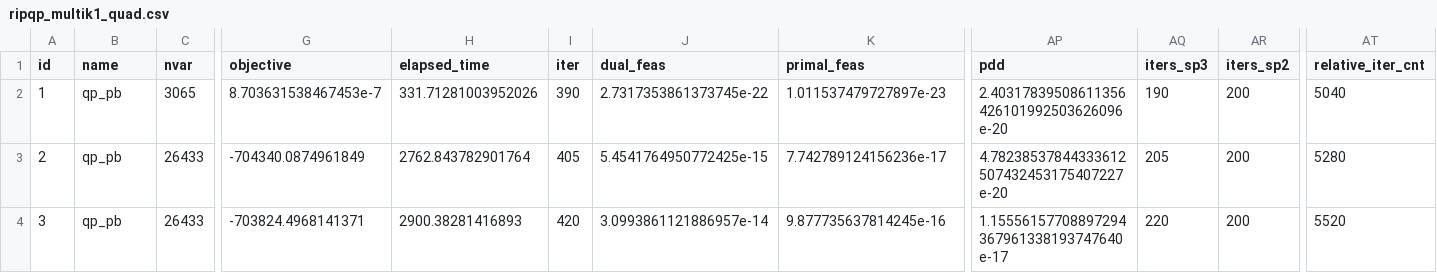
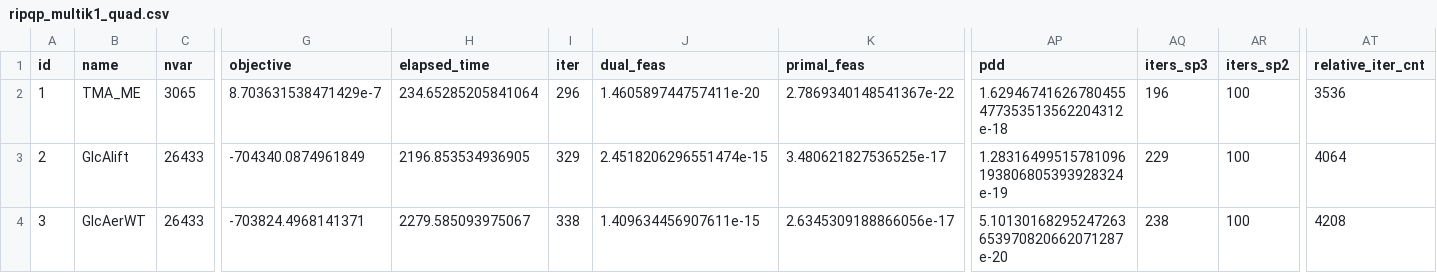
Before and after one commit to geoffroyleconte/StageOptim, a CSV file: benchmarks/ripqp_paper/ripqp_multik1_quad.csv, drawn as a sheet; only a part is shown, gaps mark what is left out; the diff names each change by its address in the sheet, - before the commit and + after, or states it on an @@ line.

```diff
--- a/benchmarks/ripqp_paper/ripqp_multik1_quad.csv
+++ b/benchmarks/ripqp_paper/ripqp_multik1_quad.csv
-B2 (name): qp_pb
+B2 (name): TMA_ME
-G2 (objective): 8.703631538467453e-7
+G2 (objective): 8.703631538471429e-7
-H2 (elapsed_time): 331.71281003952026
+H2 (elapsed_time): 234.65285205841064
-I2 (iter): 390
+I2 (iter): 296
-J2 (dual_feas): 2.7317353861373745e-22
+J2 (dual_feas): 1.460589744757411e-20
-K2 (primal_feas): 1.011537479727897e-23
+K2 (primal_feas): 2.7869340148541367e-22
-AP2 (pdd): 2.40317839508611356426101992503626096e-20
+AP2 (pdd): 1.62946741626780455477353513562204312e-18
-AQ2 (iters_sp3): 190
+AQ2 (iters_sp3): 196
-AR2:AR4 (iters_sp2): 200
+AR2:AR4 (iters_sp2): 100
-AT2 (relative_iter_cnt): 5040
+AT2 (relative_iter_cnt): 3536
-B3 (name): qp_pb
+B3 (name): GlcAlift
-H3 (elapsed_time): 2762.843782901764
+H3 (elapsed_time): 2196.853534936905
-I3 (iter): 405
+I3 (iter): 329
-J3 (dual_feas): 5.4541764950772425e-15
+J3 (dual_feas): 2.4518206296551474e-15
-K3 (primal_feas): 7.742789124156236e-17
+K3 (primal_feas): 3.480621827536525e-17
-AP3 (pdd): 4.78238537844333612507432453175407227e-20
+AP3 (pdd): 1.28316499515781096193806805393928324e-19
-AQ3 (iters_sp3): 205
+AQ3 (iters_sp3): 229
-AT3 (relative_iter_cnt): 5280
+AT3 (relative_iter_cnt): 4064
-B4 (name): qp_pb
+B4 (name): GlcAerWT
-H4 (elapsed_time): 2900.38281416893
+H4 (elapsed_time): 2279.585093975067
-I4 (iter): 420
+I4 (iter): 338
-J4 (dual_feas): 3.0993861121886957e-14
+J4 (dual_feas): 1.409634456907611e-15
-K4 (primal_feas): 9.877735637814245e-16
+K4 (primal_feas): 2.6345309188866056e-17
-AP4 (pdd): 1.15556157708897294367961338193747640e-17
+AP4 (pdd): 5.10130168295247263653970820662071287e-20
-AQ4 (iters_sp3): 220
+AQ4 (iters_sp3): 238
-AT4 (relative_iter_cnt): 5520
+AT4 (relative_iter_cnt): 4208
```
Also changed, not shown: benchmarks/ripqp_paper/ripqp_multi1_quad.csv.
